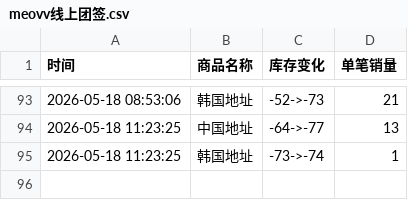
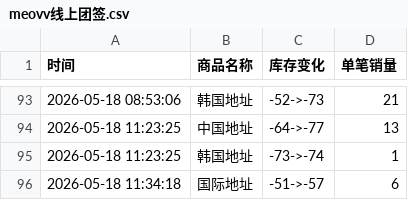
Before and after one commit to Juineii/meovv_k40519, a CSV file: meovv线上团签.csv, drawn as a sheet; only a part is shown, gaps mark what is left out.

Commit message:
自动更新数据 2026-05-18 11:34:19

```diff
--- a/meovv线上团签.csv
+++ b/meovv线上团签.csv
@@ -95 +95,2 @@
 2026-05-18 11:23:25,韩国地址,-73->-74,1
+2026-05-18 11:34:18,国际地址,-51->-57,6
```
